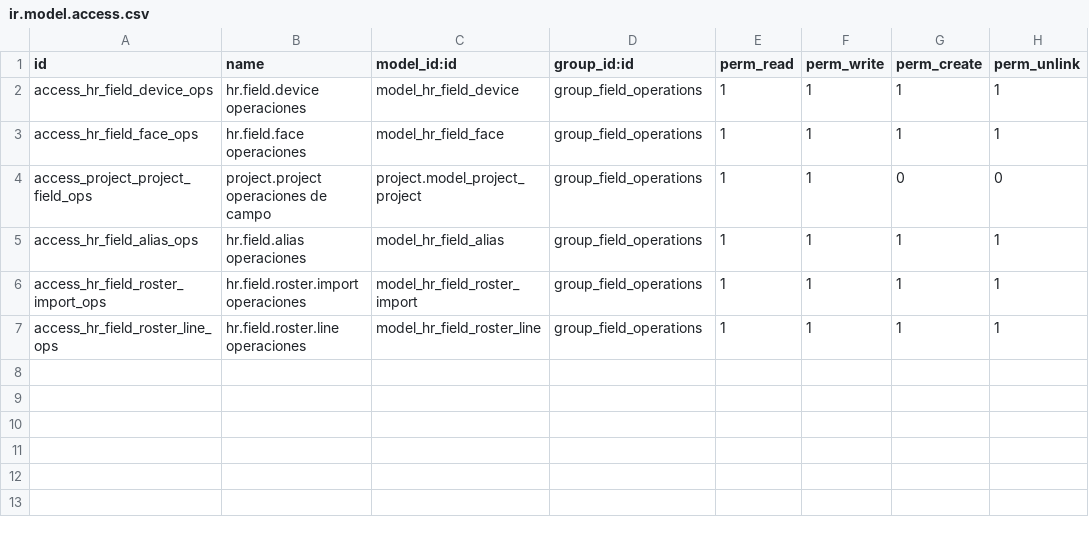
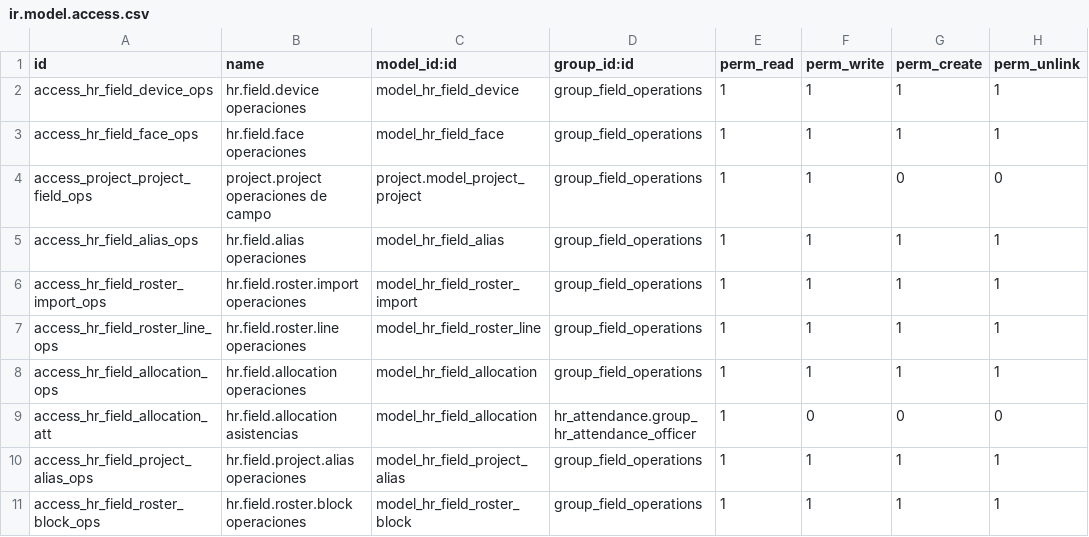
Before and after one commit to Sistemas-E3/ejemplo, a CSV file: hr_attendance_field/security/ir.model.access.csv, drawn as a sheet; the diff names each change by its address in the sheet, - before the commit and + after, or states it on an @@ line.

```diff
--- a/hr_attendance_field/security/ir.model.access.csv
+++ b/hr_attendance_field/security/ir.model.access.csv
+row 8: access_hr_field_allocation_ops | hr.field.allocation operaciones | model_hr_field_allocation | group_field_operations | 1 | 1 | 1 | 1
+row 9: access_hr_field_allocation_att | hr.field.allocation asistencias | model_hr_field_allocation | hr_attendance.group_hr_attendance_officer | 1 | 0 | 0 | 0
+row 10: access_hr_field_project_alias_ops | hr.field.project.alias operaciones | model_hr_field_project_alias | group_field_operations | 1 | 1 | 1 | 1
+row 11: access_hr_field_roster_block_ops | hr.field.roster.block operaciones | model_hr_field_roster_block | group_field_operations | 1 | 1 | 1 | 1
```
Also changed, not shown: 9 other files.
